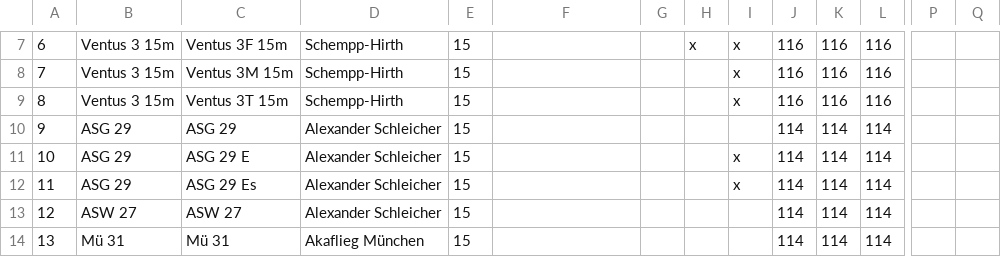
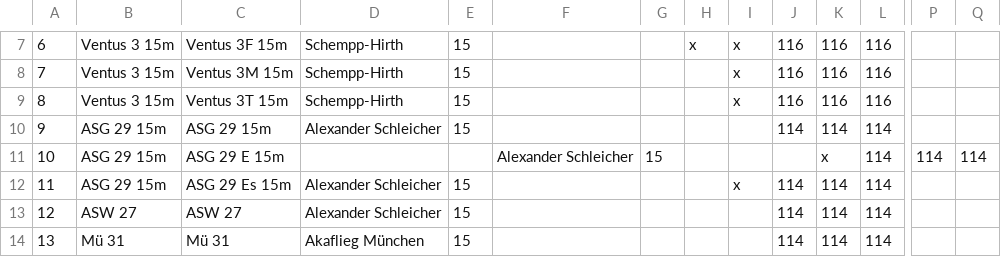
Before and after one commit to weglide/GliderList, a CSV file: gliderlist.csv, drawn as a sheet; only a part is shown, gaps mark what is left out; the diff names each change by its address in the sheet, - before the commit and + after, or states it on an @@ line.

Commit message:
Add '15m' to asg 29 to be more specific

```diff
--- a/gliderlist.csv
+++ b/gliderlist.csv
-B10:B12: ASG 29
+B10:B12: ASG 29 15m
-C10: ASG 29
+C10: ASG 29 15m
-C11: ASG 29 E
+C11: ASG 29 E 15m
-D11: Alexander Schleicher
+D11: (empty)
-E11: 15
+E11: (empty)
-F11: (empty)
+F11: Alexander Schleicher
-G11: (empty)
+G11: 15
-I11: x
+I11: (empty)
-J11: 114
+J11: (empty)
-K11: 114
+K11: x
-P11: (empty)
+P11: 114
-Q11: (empty)
+Q11: 114
-C12: ASG 29 Es
+C12: ASG 29 Es 15m
```
